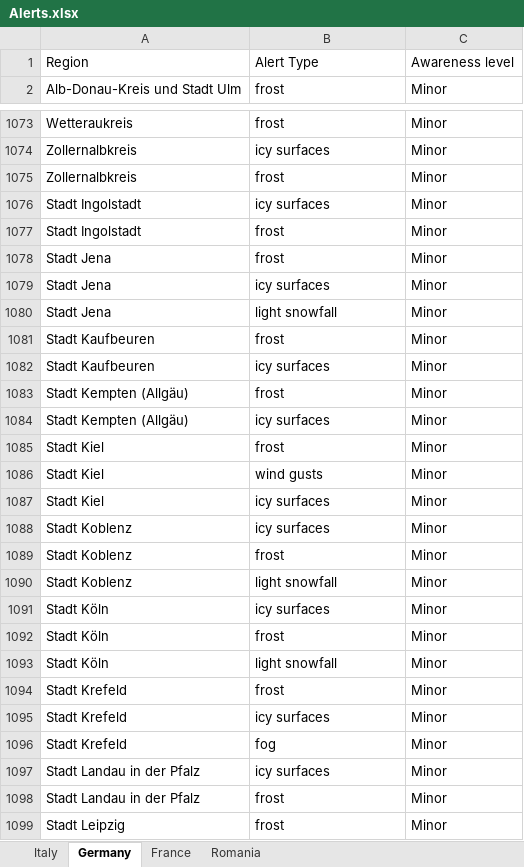
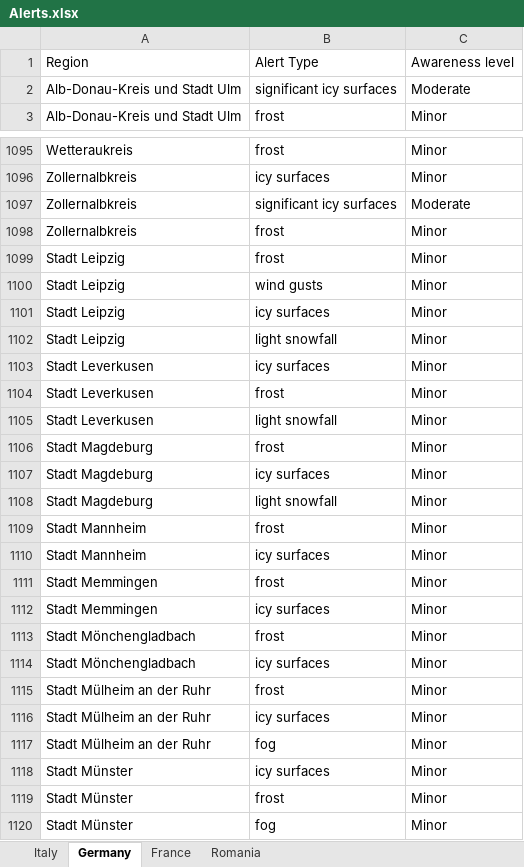
Before and after one commit to Stefan-Macovei-Grigoras/RPA-meteo-alarm, an Excel workbook: RPA_Meteo_Alert/Data/Alerts.xlsx, sheet Germany, drawn as a sheet; only a part is shown, gaps mark what is left out; the shorter side is filled out with more unchanged rows; values as stored, in another font and other column widths than the file's, no borders; removed rows and columns are numbered as before the commit, all else as after; the diff covers the shown part only; the diff names each change by its address in the sheet, - before the commit and + after, or states it on an @@ line.

```diff
--- a/RPA_Meteo_Alert/Data/Alerts.xlsx (sheet Germany)
+++ b/RPA_Meteo_Alert/Data/Alerts.xlsx (sheet Germany)
+row 2: Alb-Donau-Kreis und Stadt Ulm | significant icy surfaces | Moderate
+row 1097: Zollernalbkreis | significant icy surfaces | Moderate
-row 1076: Stadt Ingolstadt | icy surfaces | Minor
-row 1077: Stadt Ingolstadt | frost | Minor
-row 1078: Stadt Jena | frost | Minor
-row 1079: Stadt Jena | icy surfaces | Minor
-row 1080: Stadt Jena | light snowfall | Minor
-row 1081: Stadt Kaufbeuren | frost | Minor
-row 1082: Stadt Kaufbeuren | icy surfaces | Minor
-row 1083: Stadt Kempten (Allgäu) | frost | Minor
-row 1084: Stadt Kempten (Allgäu) | icy surfaces | Minor
-row 1085: Stadt Kiel | frost | Minor
-row 1086: Stadt Kiel | wind gusts | Minor
-row 1087: Stadt Kiel | icy surfaces | Minor
-row 1088: Stadt Koblenz | icy surfaces | Minor
-row 1089: Stadt Koblenz | frost | Minor
-row 1090: Stadt Koblenz | light snowfall | Minor
-row 1091: Stadt Köln | icy surfaces | Minor
-row 1092: Stadt Köln | frost | Minor
-row 1093: Stadt Köln | light snowfall | Minor
-row 1094: Stadt Krefeld | frost | Minor
-row 1095: Stadt Krefeld | icy surfaces | Minor
-row 1096: Stadt Krefeld | fog | Minor
-row 1097: Stadt Landau in der Pfalz | icy surfaces | Minor
-row 1098: Stadt Landau in der Pfalz | frost | Minor
```
Also changed, not shown: 21 added rows and 61 moved rows elsewhere in this sheet, sheet France, RPA_Meteo_Alert/Data/Users.xlsx, 3 other files.
